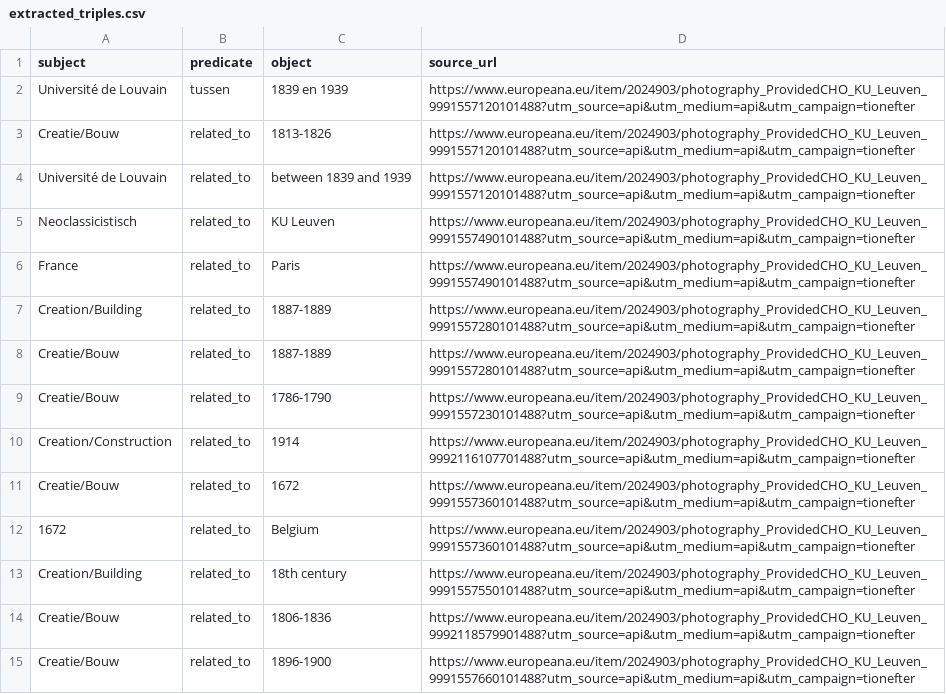
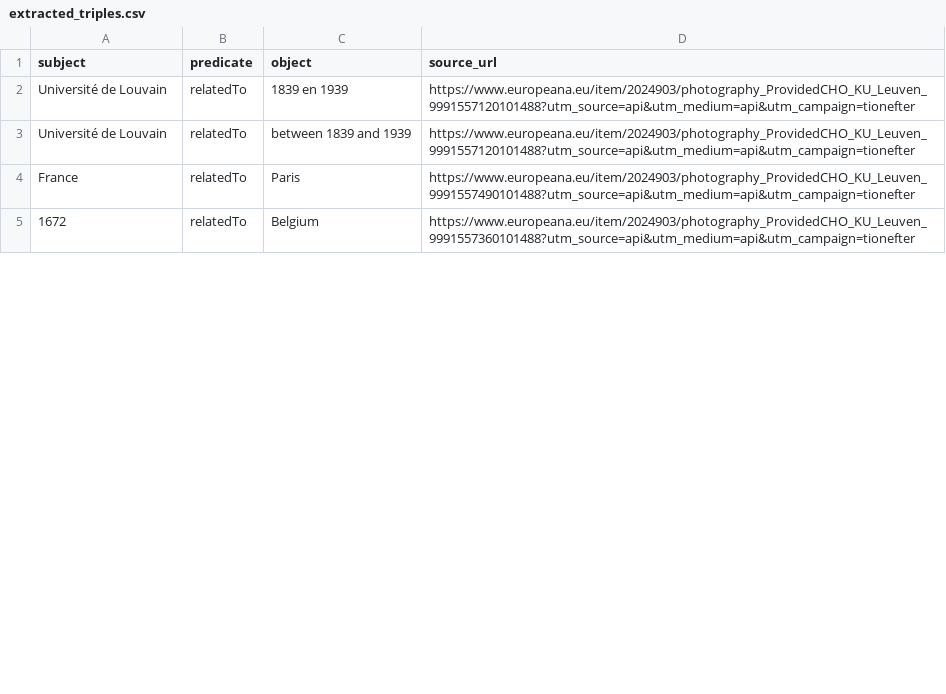
Before and after one commit to GabrielSultan/WebDataMining_Semantics_Project, a CSV file: data/extracted_triples.csv, drawn as a sheet; only a part is shown; the diff covers the shown part only.

```diff
--- a/data/extracted_triples.csv
+++ b/data/extracted_triples.csv
@@ -1,15 +1,5 @@
 subject,predicate,object,source_url
-Université de Louvain,tussen,1839 en 1939,https://www.europeana.eu/item/2024903/photography_ProvidedCHO_KU_Leuven_9991557120101488?utm_source=api&utm_medium=api&utm_campaign=tionefter
-Creatie/Bouw,related_to,1813-1826,https://www.europeana.eu/item/2024903/photography_ProvidedCHO_KU_Leuven_9991557120101488?utm_source=api&utm_medium=api&utm_campaign=tionefter
-Université de Louvain,related_to,between 1839 and 1939,https://www.europeana.eu/item/2024903/photography_ProvidedCHO_KU_Leuven_9991557120101488?utm_source=api&utm_medium=api&utm_campaign=tionefter
-Neoclassicistisch,related_to,KU Leuven,https://www.europeana.eu/item/2024903/photography_ProvidedCHO_KU_Leuven_9991557490101488?utm_source=api&utm_medium=api&utm_campaign=tionefter
-France,related_to,Paris,https://www.europeana.eu/item/2024903/photography_ProvidedCHO_KU_Leuven_9991557490101488?utm_source=api&utm_medium=api&utm_campaign=tionefter
-Creation/Building,related_to,1887-1889,https://www.europeana.eu/item/2024903/photography_ProvidedCHO_KU_Leuven_9991557280101488?utm_source=api&utm_medium=api&utm_campaign=tionefter
-Creatie/Bouw,related_to,1887-1889,https://www.europeana.eu/item/2024903/photography_ProvidedCHO_KU_Leuven_9991557280101488?utm_source=api&utm_medium=api&utm_campaign=tionefter
-Creatie/Bouw,related_to,1786-1790,https://www.europeana.eu/item/2024903/photography_ProvidedCHO_KU_Leuven_9991557230101488?utm_source=api&utm_medium=api&utm_campaign=tionefter
-Creation/Construction,related_to,1914,https://www.europeana.eu/item/2024903/photography_ProvidedCHO_KU_Leuven_9992116107701488?utm_source=api&utm_medium=api&utm_campaign=tionefter
-Creatie/Bouw,related_to,1672,https://www.europeana.eu/item/2024903/photography_ProvidedCHO_KU_Leuven_9991557360101488?utm_source=api&utm_medium=api&utm_campaign=tionefter
-1672,related_to,Belgium,https://www.europeana.eu/item/2024903/photography_ProvidedCHO_KU_Leuven_9991557360101488?utm_source=api&utm_medium=api&utm_campaign=tionefter
-Creation/Building,related_to,18th century,https://www.europeana.eu/item/2024903/photography_ProvidedCHO_KU_Leuven_9991557550101488?utm_source=api&utm_medium=api&utm_campaign=tionefter
-Creatie/Bouw,related_to,1806-1836,https://www.europeana.eu/item/2024903/photography_ProvidedCHO_KU_Leuven_9992118579901488?utm_source=api&utm_medium=api&utm_campaign=tionefter
-Creatie/Bouw,related_to,1896-1900,https://www.europeana.eu/item/2024903/photography_ProvidedCHO_KU_Leuven_9991557660101488?utm_source=api&utm_medium=api&utm_campaign=tionefter
+Université de Louvain,relatedTo,1839 en 1939,https://www.europeana.eu/item/2024903/photography_ProvidedCHO_KU_Leuven_9991557120101488?utm_source=api&utm_medium=api&utm_campaign=tionefter
+Université de Louvain,relatedTo,between 1839 and 1939,https://www.europeana.eu/item/2024903/photography_ProvidedCHO_KU_Leuven_9991557120101488?utm_source=api&utm_medium=api&utm_campaign=tionefter
+France,relatedTo,Paris,https://www.europeana.eu/item/2024903/photography_ProvidedCHO_KU_Leuven_9991557490101488?utm_source=api&utm_medium=api&utm_campaign=tionefter
+1672,relatedTo,Belgium,https://www.europeana.eu/item/2024903/photography_ProvidedCHO_KU_Leuven_9991557360101488?utm_source=api&utm_medium=api&utm_campaign=tionefter
```
Also changed, not shown: 12 removed rows and 23 edited cells elsewhere in this file, data/extracted_knowledge.csv, 17 other files.
